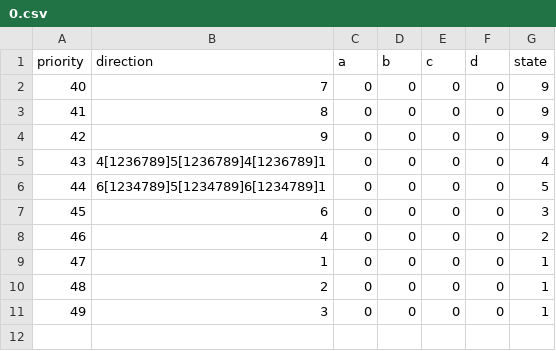
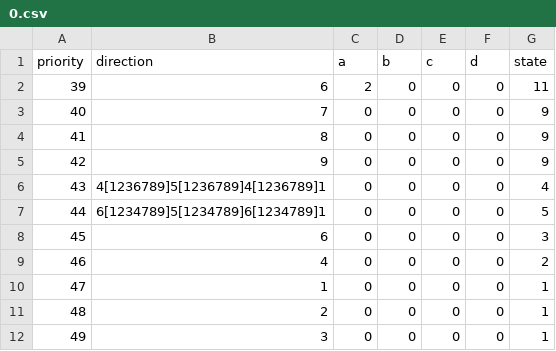
Before and after one commit to DasAlvarp/EmeraldRain, a CSV file: Assets/Character/Em/Tables/Cancel/0.csv, drawn as a sheet; the diff names each change by its address in the sheet, - before the commit and + after, or states it on an @@ line.

```diff
--- a/Assets/Character/Em/Tables/Cancel/0.csv
+++ b/Assets/Character/Em/Tables/Cancel/0.csv
+row 2: 39 | 6 | 2 | 0 | 0 | 0 | 11
```
Also changed, not shown: Assets/Character/Em/Tables/States.csv, 3 other files.
